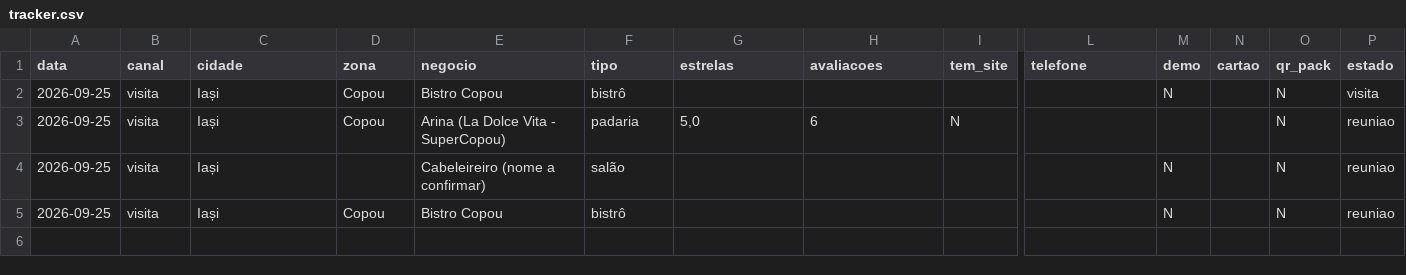
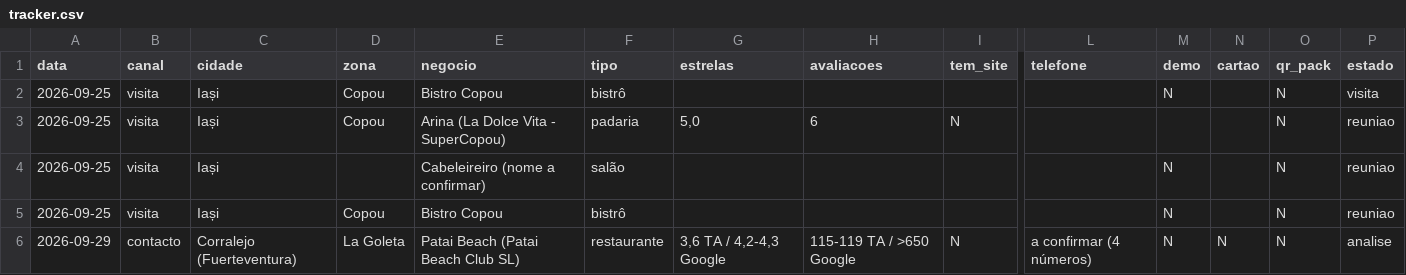
Before and after one commit to tspacheco/Designerpacheco, a CSV file: prospecao/tracker.csv, drawn as a sheet; only a part is shown, gaps mark what is left out; rows hold the shown columns only; the diff names each change by its address in the sheet, - before the commit and + after, or states it on an @@ line.

```diff
--- a/prospecao/tracker.csv
+++ b/prospecao/tracker.csv
+row 6: 2026-09-29 | contacto | Corralejo (Fuerteventura) | La Goleta | Patai Beach (Patai Beach Club SL) | restaurante | 3,6 TA / 4,2-4,3 Google | 115-119 TA / >650 Google | N | a confirmar (4 números) | N | N | N | analise
```
Also changed, not shown: 2 other files.
